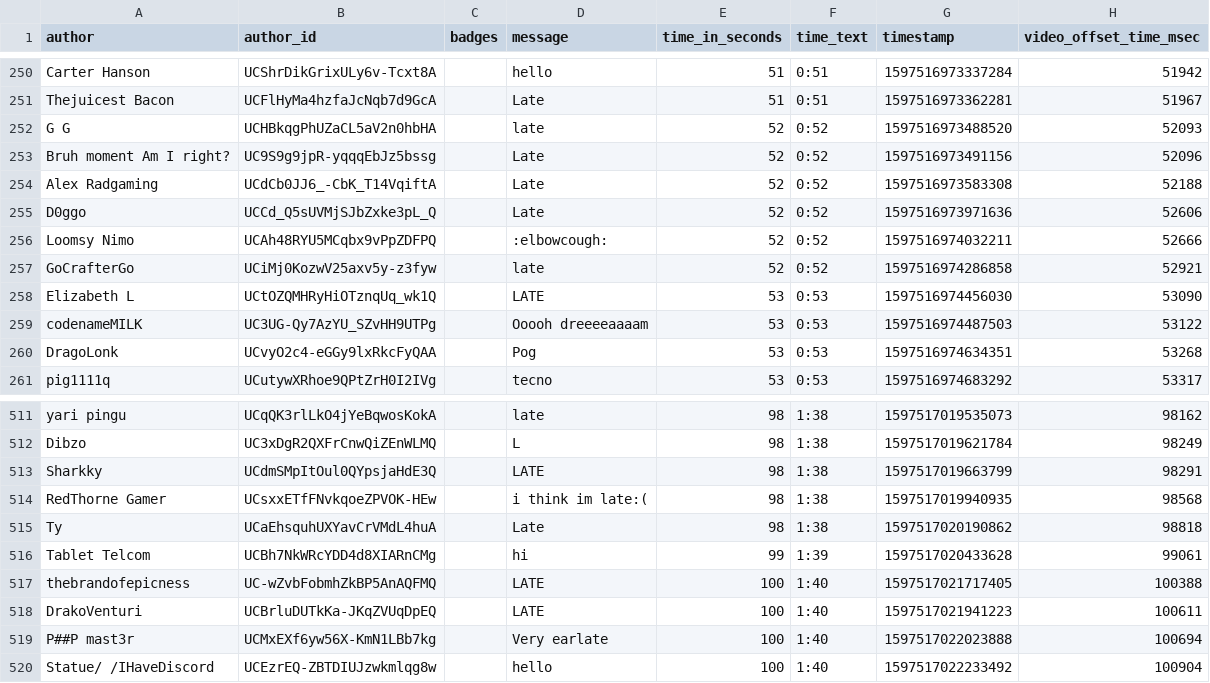
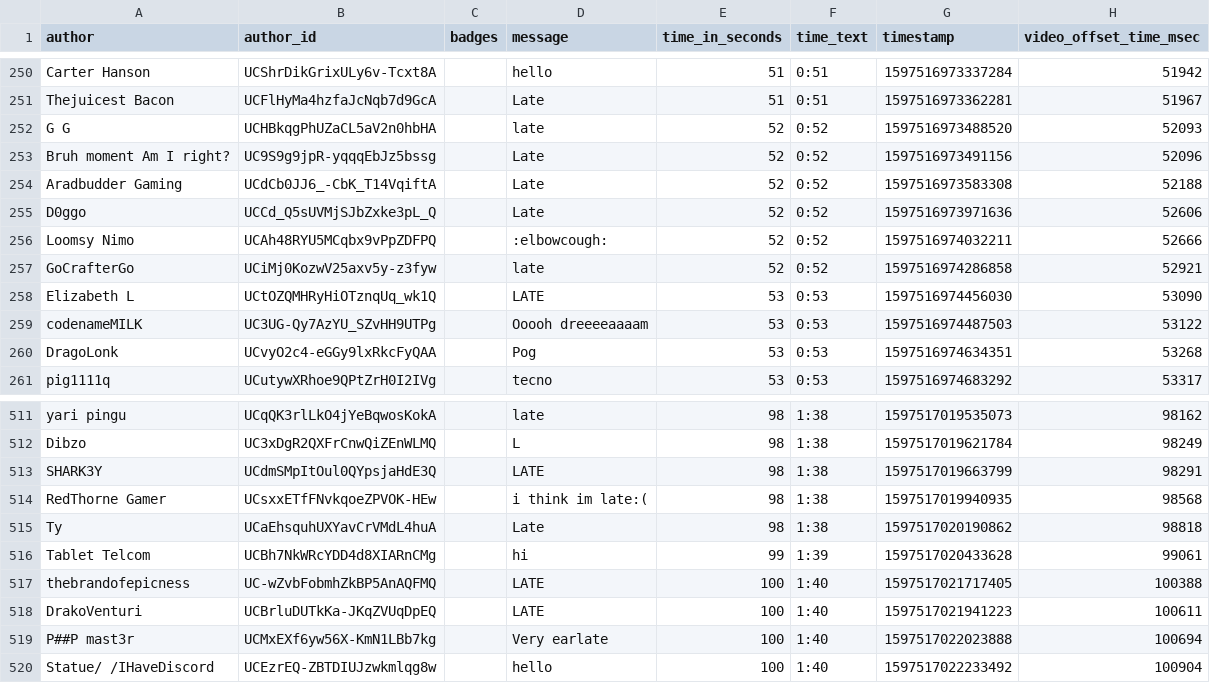
Before and after one commit to xenova/chat-downloader, a CSV file: examples/[YouTube] Get all types of messages from top chat replay.csv, drawn as a sheet; only a part is shown, gaps mark what is left out.

```diff
--- a/examples/[YouTube] Get all types of messages from top chat replay.csv
+++ b/examples/[YouTube] Get all types of messages from top chat replay.csv
@@ -253,3 +253,3 @@ G G,UCHBkqgPhUZaCL5aV2n0hbHA,,late,52,0:52,1597516973488520,52093
 Bruh moment Am I right?,UC9S9g9jpR-yqqqEbJz5bssg,,Late,52,0:52,1597516973491156,52096
-Alex Radgaming,UCdCb0JJ6_-CbK_T14VqiftA,,Late,52,0:52,1597516973583308,52188
+Aradbudder Gaming,UCdCb0JJ6_-CbK_T14VqiftA,,Late,52,0:52,1597516973583308,52188
 D0ggo,UCCd_Q5sUVMjSJbZxke3pL_Q,,Late,52,0:52,1597516973971636,52606
@@ -512,3 +512,3 @@ yari pingu,UCqQK3rlLkO4jYeBqwosKokA,,late,98,1:38,1597517019535073,98162
 Dibzo,UC3xDgR2QXFrCnwQiZEnWLMQ,,L,98,1:38,1597517019621784,98249
-Sharkky,UCdmSMpItOul0QYpsjaHdE3Q,,LATE,98,1:38,1597517019663799,98291
+SHARK3Y,UCdmSMpItOul0QYpsjaHdE3Q,,LATE,98,1:38,1597517019663799,98291
 RedThorne Gamer,UCsxxETfFNvkqoeZPVOK-HEw,,i think im late:(,98,1:38,1597517019940935,98568
```
Also changed, not shown: examples/[YouTube] Get live chat replay.csv, examples/[YouTube] Get messages from live chat replay.csv, 11 other files.
